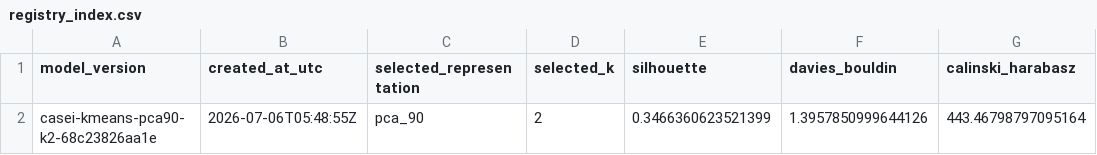
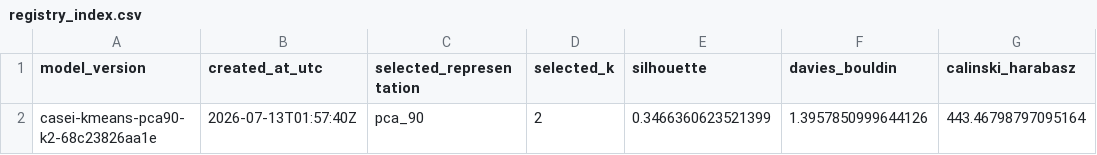
Before and after one commit to Develazquez/Microservice_DM_CASEI, a CSV file: artifacts/model_registry/registry_index.csv, drawn as a sheet; only a part is shown; the diff names each change by its address in the sheet, - before the commit and + after, or states it on an @@ line.

```diff
--- a/artifacts/model_registry/registry_index.csv
+++ b/artifacts/model_registry/registry_index.csv
-B2 (created_at_utc): 2026-07-06T05:48:55Z
+B2 (created_at_utc): 2026-07-13T01:57:40Z
```
Also changed, not shown: 26 other files.
